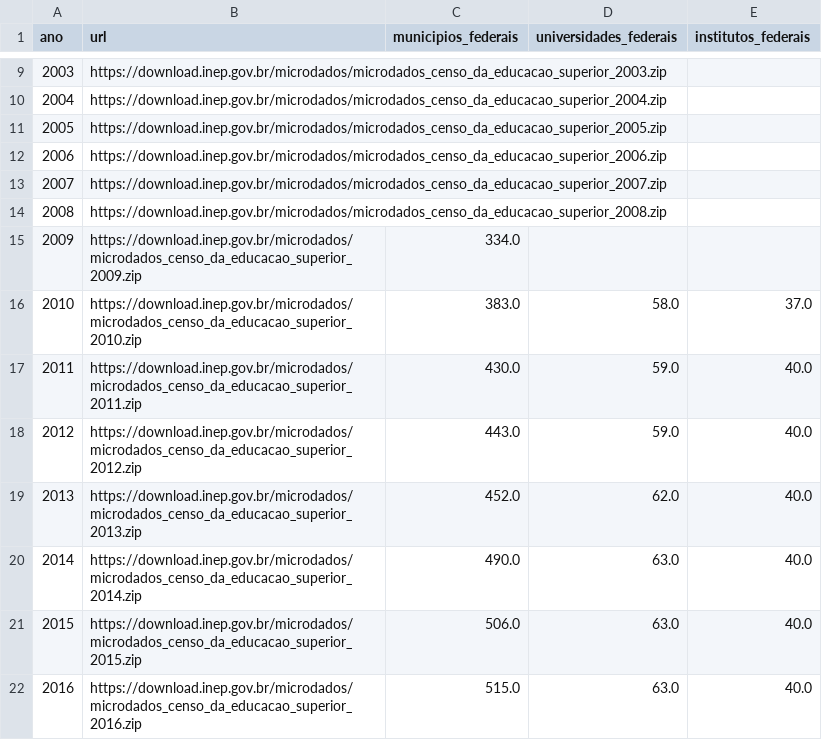
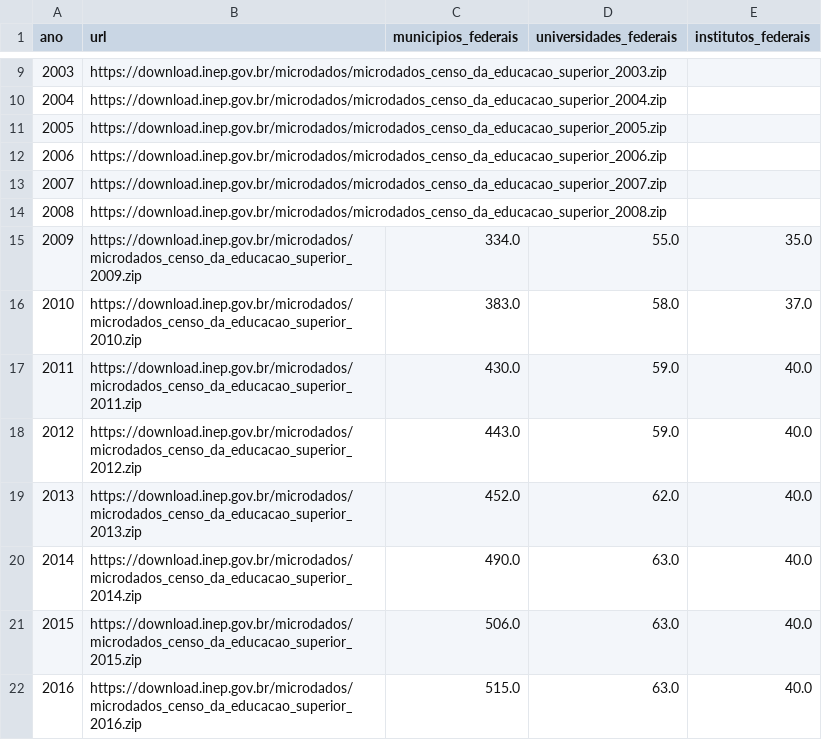
Before and after one commit to dayanaisilva/painel-brasil, a CSV file: data/raw/inep_superior.csv, drawn as a sheet; only a part is shown, gaps mark what is left out.

```diff
--- a/data/raw/inep_superior.csv
+++ b/data/raw/inep_superior.csv
@@ -14,3 +14,3 @@ ano,url,municipios_federais,universidades_federais,institutos_federais
 2008,https://download.inep.gov.br/microdados/microdados_censo_da_educacao_superior_2008.zip,,,
-2009,https://download.inep.gov.br/microdados/microdados_censo_da_educacao_superior_2009.zip,334.0,,
+2009,https://download.inep.gov.br/microdados/microdados_censo_da_educacao_superior_2009.zip,334.0,55.0,35.0
 2010,https://download.inep.gov.br/microdados/microdados_censo_da_educacao_superior_2010.zip,383.0,58.0,37.0
```
Also changed, not shown: data/descoberta/inep.csv, data/processed/universidades_federais.csv, 3 other files.
